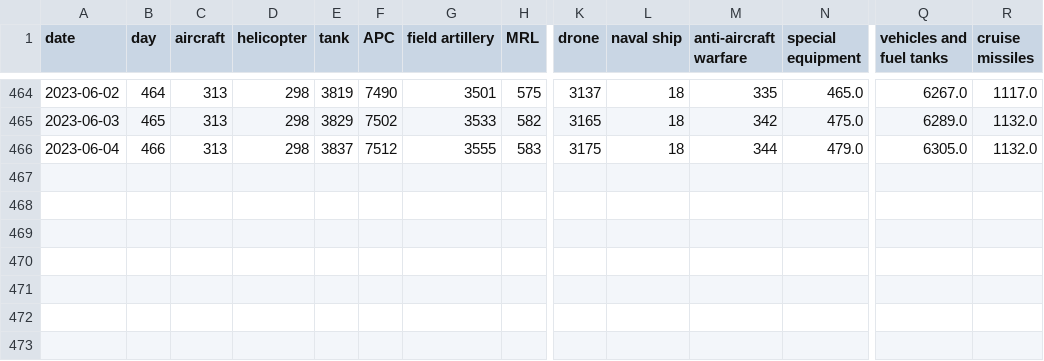
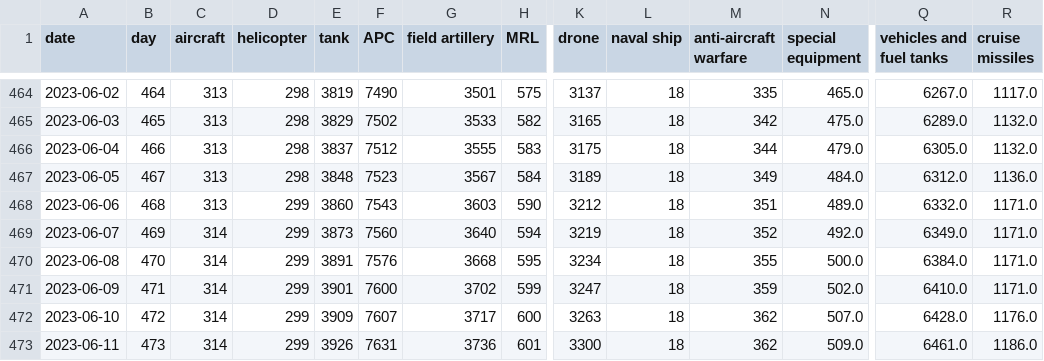
Before and after one commit to krzysizy/Zadanie_4_Wizualizacja, a CSV file: russia_losses_equipment.csv, drawn as a sheet; only a part is shown, gaps mark what is left out; rows hold the shown columns only; the diff names each change by its address in the sheet, - before the commit and + after, or states it on an @@ line.

```diff
--- a/russia_losses_equipment.csv
+++ b/russia_losses_equipment.csv
+row 467: 2023-06-05 | 467 | 313 | 298 | 3848 | 7523 | 3567 | 584 | 3189 | 18 | 349 | 484.0 | 6312.0 | 1136.0
+row 468: 2023-06-06 | 468 | 313 | 299 | 3860 | 7543 | 3603 | 590 | 3212 | 18 | 351 | 489.0 | 6332.0 | 1171.0
+row 469: 2023-06-07 | 469 | 314 | 299 | 3873 | 7560 | 3640 | 594 | 3219 | 18 | 352 | 492.0 | 6349.0 | 1171.0
+row 470: 2023-06-08 | 470 | 314 | 299 | 3891 | 7576 | 3668 | 595 | 3234 | 18 | 355 | 500.0 | 6384.0 | 1171.0
+row 471: 2023-06-09 | 471 | 314 | 299 | 3901 | 7600 | 3702 | 599 | 3247 | 18 | 359 | 502.0 | 6410.0 | 1171.0
+row 472: 2023-06-10 | 472 | 314 | 299 | 3909 | 7607 | 3717 | 600 | 3263 | 18 | 362 | 507.0 | 6428.0 | 1176.0
+row 473: 2023-06-11 | 473 | 314 | 299 | 3926 | 7631 | 3736 | 601 | 3300 | 18 | 362 | 509.0 | 6461.0 | 1186.0
```
Also changed, not shown: 1 other file.
